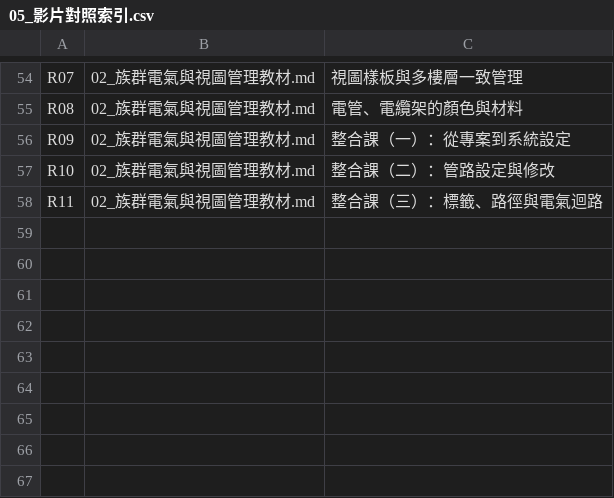
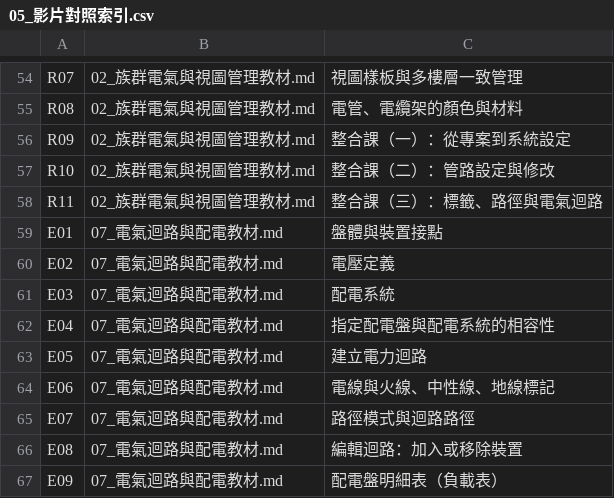
Before and after one commit to rita112025-cpu/scada-revit-guide, a CSV file: 給排水與視圖教材/05_影片對照索引.csv, drawn as a sheet; only a part is shown, gaps mark what is left out; the diff names each change by its address in the sheet, - before the commit and + after, or states it on an @@ line.

```diff
--- a/給排水與視圖教材/05_影片對照索引.csv
+++ b/給排水與視圖教材/05_影片對照索引.csv
+row 59: E01 | 07_電氣迴路與配電教材.md | 盤體與裝置接點
+row 60: E02 | 07_電氣迴路與配電教材.md | 電壓定義
+row 61: E03 | 07_電氣迴路與配電教材.md | 配電系統
+row 62: E04 | 07_電氣迴路與配電教材.md | 指定配電盤與配電系統的相容性
+row 63: E05 | 07_電氣迴路與配電教材.md | 建立電力迴路
+row 64: E06 | 07_電氣迴路與配電教材.md | 電線與火線、中性線、地線標記
+row 65: E07 | 07_電氣迴路與配電教材.md | 路徑模式與迴路路徑
+row 66: E08 | 07_電氣迴路與配電教材.md | 編輯迴路：加入或移除裝置
+row 67: E09 | 07_電氣迴路與配電教材.md | 配電盤明細表（負載表）
```
Also changed, not shown: 5 other files.
